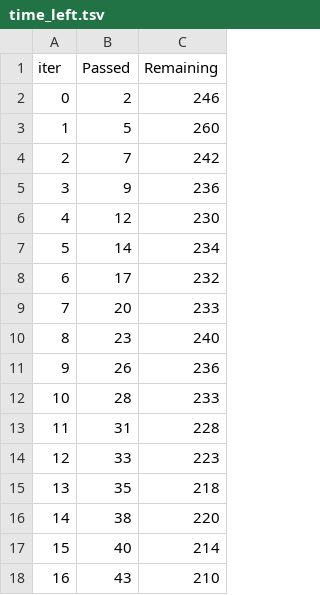
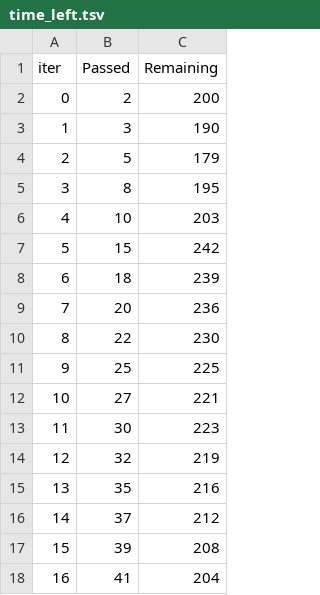
Before and after one commit to VenkataPrasad97/Task, a TSV file: catboost_info/time_left.tsv, drawn as a sheet; only a part is shown; the diff covers the shown part only.

```diff
--- a/catboost_info/time_left.tsv
+++ b/catboost_info/time_left.tsv
@@ -1,18 +1,18 @@
 iter	Passed	Remaining
-0	2	246
-1	5	260
-2	7	242
-3	9	236
-4	12	230
-5	14	234
-6	17	232
-7	20	233
-8	23	240
-9	26	236
-10	28	233
-11	31	228
-12	33	223
-13	35	218
-14	38	220
-15	40	214
-16	43	210
+0	2	200
+1	3	190
+2	5	179
+3	8	195
+4	10	203
+5	15	242
+6	18	239
+7	20	236
+8	22	230
+9	25	225
+10	27	221
+11	30	223
+12	32	219
+13	35	216
+14	37	212
+15	39	208
+16	41	204
```
Also changed, not shown: 154 edited cells elsewhere in this file, catboost_info/learn_error.tsv, 3 other files.
